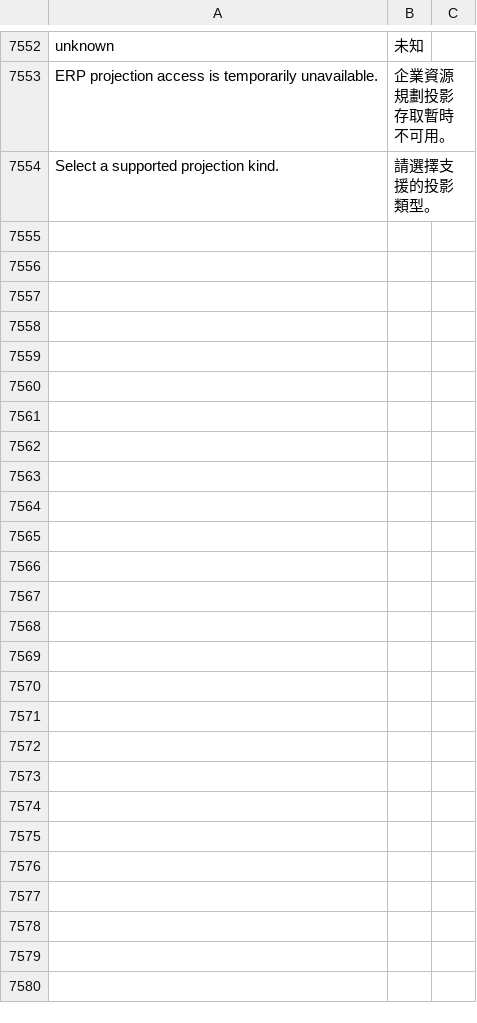
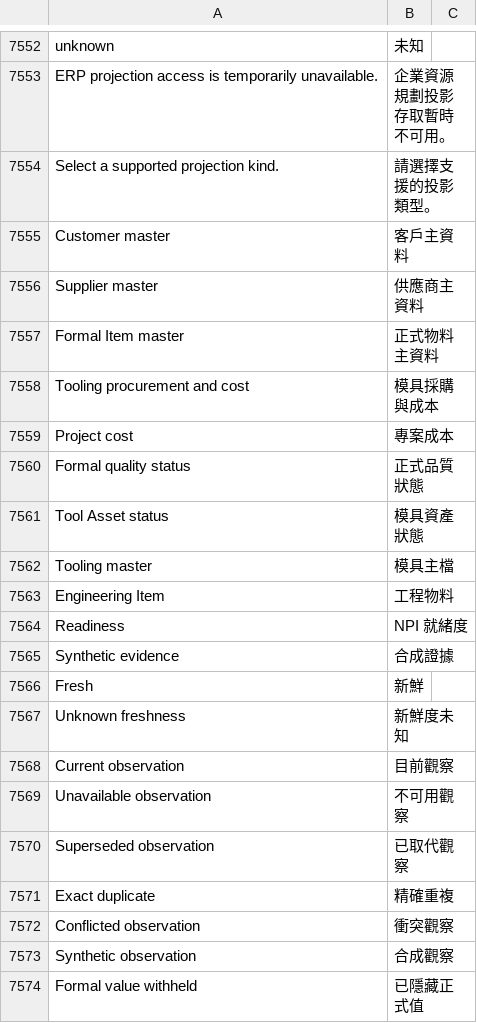
Before and after one commit to kaibowang-hash/jce_npi, a CSV file: apps/npi_core/npi_core/translations/zh-TW.csv, drawn as a sheet; only a part is shown, gaps mark what is left out; the diff covers the shown part only; the diff names each change by its address in the sheet, - before the commit and + after, or states it on an @@ line.

Commit message:
feat(p8-01): add governed ERP projection UI

```diff
--- a/apps/npi_core/npi_core/translations/zh-TW.csv
+++ b/apps/npi_core/npi_core/translations/zh-TW.csv
+row 7555: Customer master | 客戶主資料
+row 7556: Supplier master | 供應商主資料
+row 7557: Formal Item master | 正式物料主資料
+row 7558: Tooling procurement and cost | 模具採購與成本
+row 7559: Project cost | 專案成本
+row 7560: Formal quality status | 正式品質狀態
+row 7561: Tool Asset status | 模具資產狀態
+row 7562: Tooling master | 模具主檔
+row 7563: Engineering Item | 工程物料
+row 7564: Readiness | NPI 就緒度
+row 7565: Synthetic evidence | 合成證據
+row 7566: Fresh | 新鮮
+row 7567: Unknown freshness | 新鮮度未知
+row 7568: Current observation | 目前觀察
+row 7569: Unavailable observation | 不可用觀察
+row 7570: Superseded observation | 已取代觀察
+row 7571: Exact duplicate | 精確重複
+row 7572: Conflicted observation | 衝突觀察
+row 7573: Synthetic observation | 合成觀察
+row 7574: Formal value withheld | 已隱藏正式值
```
Also changed, not shown: 67 added rows elsewhere in this file, apps/npi_core/npi_core/translations/zh.csv, 18 other files.
